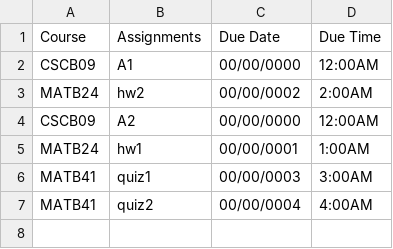
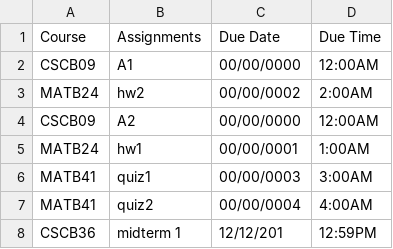
Before and after one commit to eric-li18/remind-me, a CSV file: reminders.csv (was test.csv), drawn as a sheet; the diff names each change by its address in the sheet, - before the commit and + after, or states it on an @@ line.

Commit message:
modified add function for csv and merged delete list and new list functions together

```diff
--- a/test.csv
+++ b/reminders.csv
+row 8: CSCB36 | midterm 1 | 12/12/201 | 12:59PM
```
Also changed, not shown: 3 other files.
